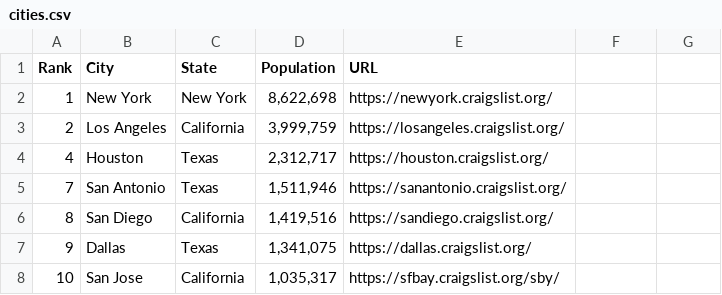
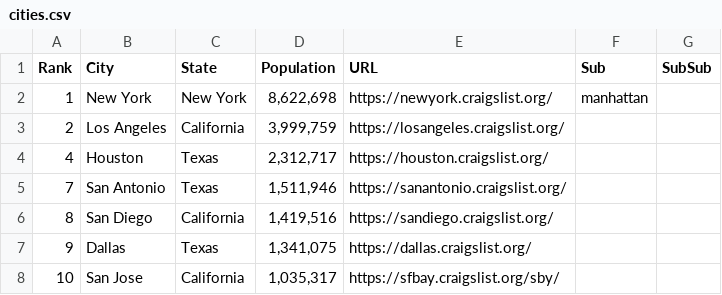
Before and after one commit to santarini/craigsbot, a CSV file: cities.csv, drawn as a sheet; only a part is shown.

Commit message:
Update cities.csv

```diff
--- a/cities.csv
+++ b/cities.csv
@@ -1,3 +1,3 @@
-Rank,City,State,Population,URL
-1,New York,New York," 8,622,698 ",https://newyork.craigslist.org/
+Rank,City,State,Population,URL,Sub,SubSub
+1,New York,New York," 8,622,698 ",https://newyork.craigslist.org/,manhattan
 2,Los Angeles,California," 3,999,759 ",https://losangeles.craigslist.org/
```
